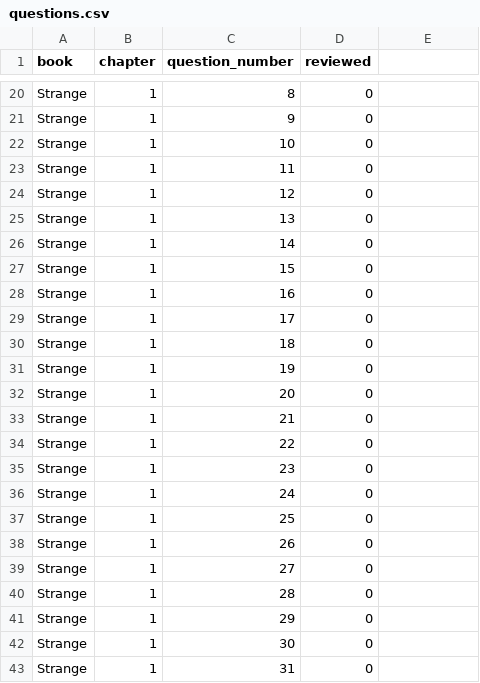
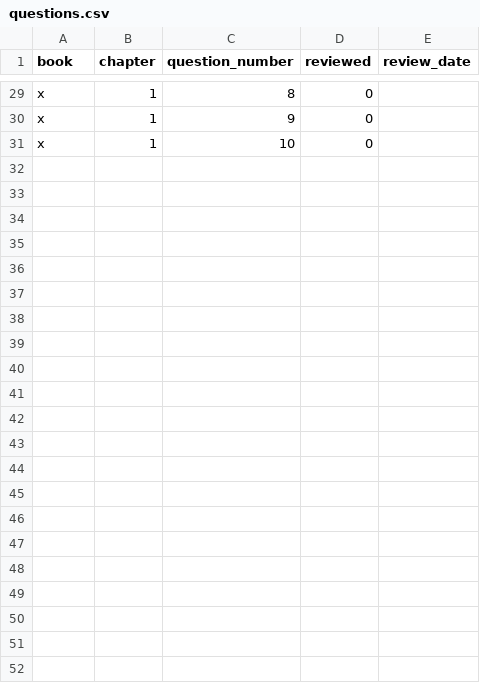
Before and after one commit to FergusCurrie/ProblemScheduler, a CSV file: questions.csv, drawn as a sheet; only a part is shown, gaps mark what is left out; removed rows and columns are numbered as before the commit, all else as after; the diff covers the shown part only; the diff names each change by its address in the sheet, - before the commit and + after, or states it on an @@ line.

```diff
--- a/questions.csv
+++ b/questions.csv
-E1: (empty)
+E1: review_date
-A29:A31 (book): Strange
+A29:A31 (book): x
-row 23: Strange | 1 | 11 | 0
-row 24: Strange | 1 | 12 | 0
-row 25: Strange | 1 | 13 | 0
-row 26: Strange | 1 | 14 | 0
-row 27: Strange | 1 | 15 | 0
-row 28: Strange | 1 | 16 | 0
-row 29: Strange | 1 | 17 | 0
-row 30: Strange | 1 | 18 | 0
-row 31: Strange | 1 | 19 | 0
-row 32: Strange | 1 | 20 | 0
-row 33: Strange | 1 | 21 | 0
-row 34: Strange | 1 | 22 | 0
-row 35: Strange | 1 | 23 | 0
-row 36: Strange | 1 | 24 | 0
-row 37: Strange | 1 | 25 | 0
-row 38: Strange | 1 | 26 | 0
-row 39: Strange | 1 | 27 | 0
-row 40: Strange | 1 | 28 | 0
-row 41: Strange | 1 | 29 | 0
-row 42: Strange | 1 | 30 | 0
-row 43: Strange | 1 | 31 | 0
```
Also changed, not shown: 10 added rows, 1 removed row and 18 edited cells elsewhere in this file, 7 other files.
